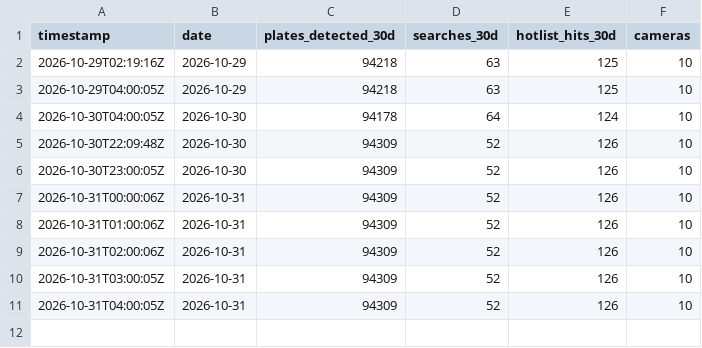
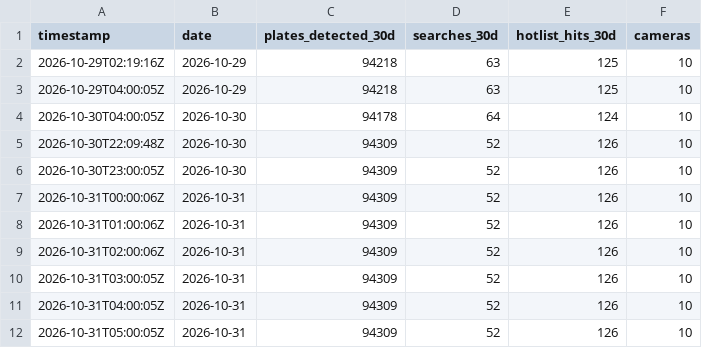
Before and after one commit to WhatIsInCreedmoor/Flock-Rolling-Statistics, a CSV file: data/history.csv, drawn as a sheet.

```diff
--- a/data/history.csv
+++ b/data/history.csv
@@ -11 +11,2 @@ timestamp,date,plates_detected_30d,searches_30d,hotlist_hits_30d,cameras
 2026-10-31T04:00:05Z,2026-10-31,94309,52,126,10
+2026-10-31T05:00:05Z,2026-10-31,94309,52,126,10
```
Also changed, not shown: 2 other files.
